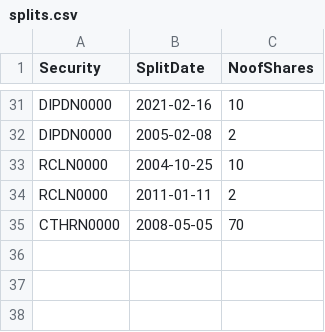
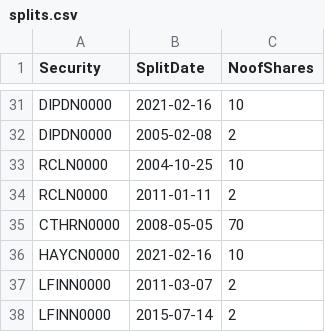
Before and after one commit to dratnadiwakara/fin4820, a CSV file: splits.csv, drawn as a sheet; only a part is shown, gaps mark what is left out.

Commit message:
Update splits.csv

```diff
--- a/splits.csv
+++ b/splits.csv
@@ -35 +35,4 @@
 "CTHRN0000",2008-05-05,70
+"HAYCN0000",2021-02-16,10
+"LFINN0000",2011-03-07,2
+"LFINN0000",2015-07-14,2
```
